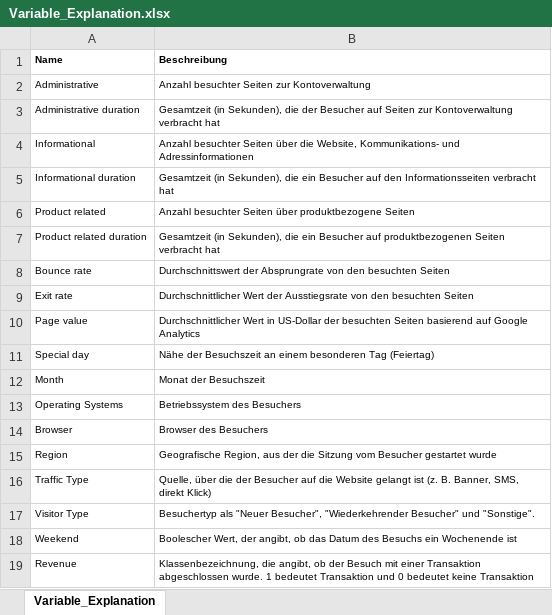
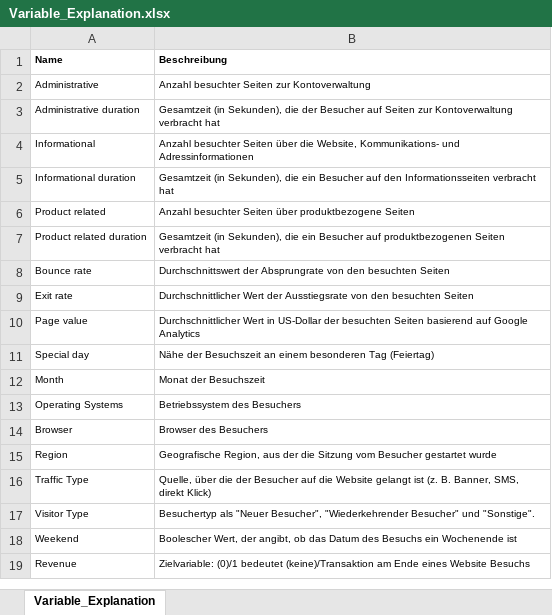
Before and after one commit to LisaKathi/Business-Analytics, an Excel workbook: Data/Variable_Explanation.xlsx, sheet Variable_Explanation, drawn as a sheet; values as stored, in another font and other column widths than the file's, no borders; the diff names each change by its address in the sheet, - before the commit and + after, or states it on an @@ line.

```diff
--- a/Data/Variable_Explanation.xlsx (sheet Variable_Explanation)
+++ b/Data/Variable_Explanation.xlsx (sheet Variable_Explanation)
-B19 (Beschreibung): Klassenbezeichnung, die angibt, ob der Besuch mit einer Transaktion abgeschlossen wurde. 1 bedeutet Transaktion und 0 bedeutet keine Transaktion
+B19 (Beschreibung): Zielvariable: (0)/1 bedeutet (keine)/Transaktion am Ende eines Website Besuchs
```
Also changed, not shown: 11 other files.
